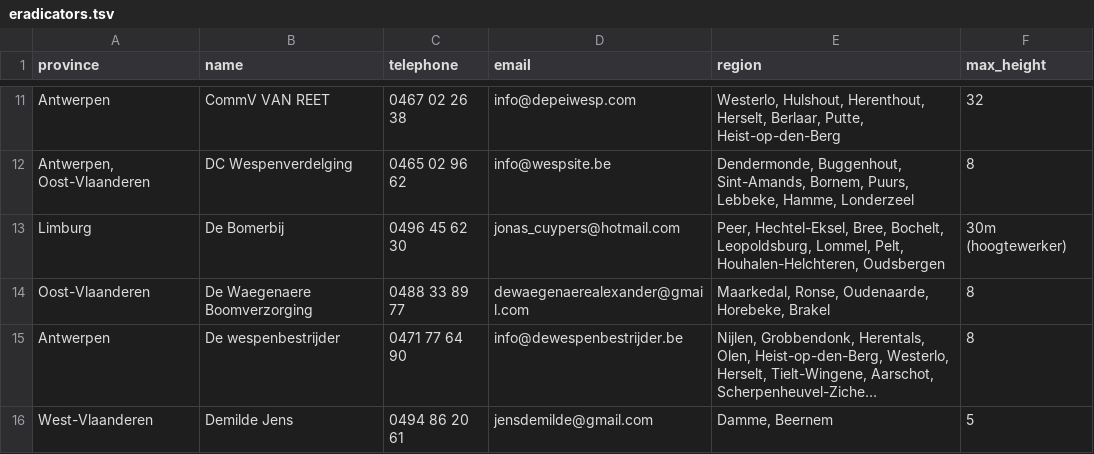
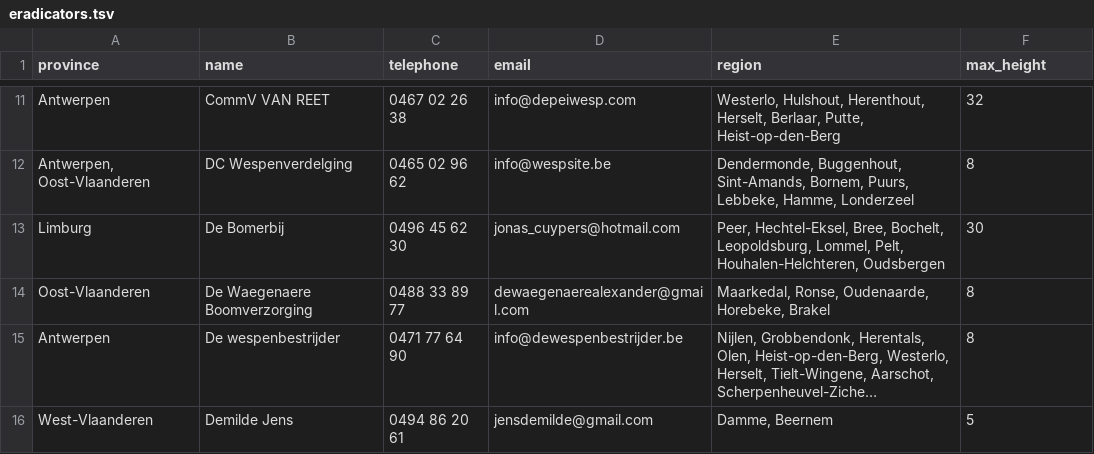
Before and after one commit to IT-FirmBV/vespa-watch, a TSV file: _data/nl/eradicators.tsv, drawn as a sheet; only a part is shown, gaps mark what is left out; long unchanged cells end in ….

Commit message:
Update eradicators.tsv
only numbers in max_height column

```diff
--- a/_data/nl/eradicators.tsv
+++ b/_data/nl/eradicators.tsv
@@ -12,3 +12,3 @@ Antwerpen	CommV VAN REET	0467 02 26 38	info@depeiwesp.com	Westerlo, Hulshout, He
 Antwerpen, Oost-Vlaanderen	DC Wespenverdelging	0465 02 96 62	info@wespsite.be	Dendermonde, Buggenhout, Sint-Amands, Bornem, Puurs, Lebbeke, Hamme, Londerzeel	8
-Limburg	De Bomerbij	0496 45 62 30	jonas_cuypers@hotmail.com	Peer, Hechtel-Eksel, Bree, Bochelt, Leopoldsburg, Lommel, Pelt, Houhalen-Helchteren, Oudsbergen	30m (hoogtewerker)
+Limburg	De Bomerbij	0496 45 62 30	jonas_cuypers@hotmail.com	Peer, Hechtel-Eksel, Bree, Bochelt, Leopoldsburg, Lommel, Pelt, Houhalen-Helchteren, Oudsbergen	30
 Oost-Vlaanderen	De Waegenaere Boomverzorging	0488 33 89 77	dewaegenaerealexander@gmail.com	Maarkedal, Ronse, Oudenaarde, Horebeke, Brakel	8
```
